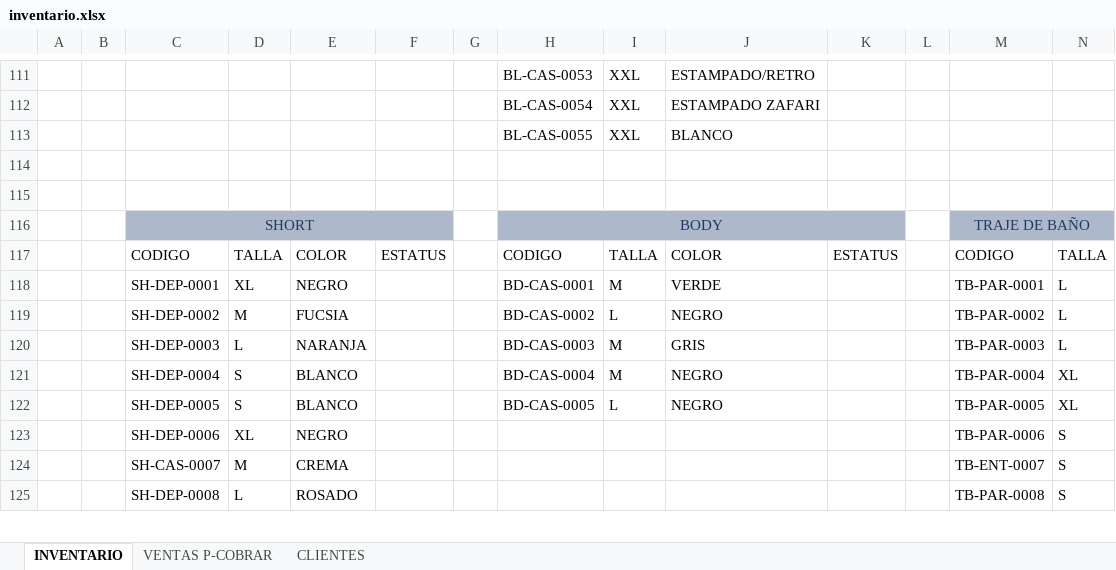
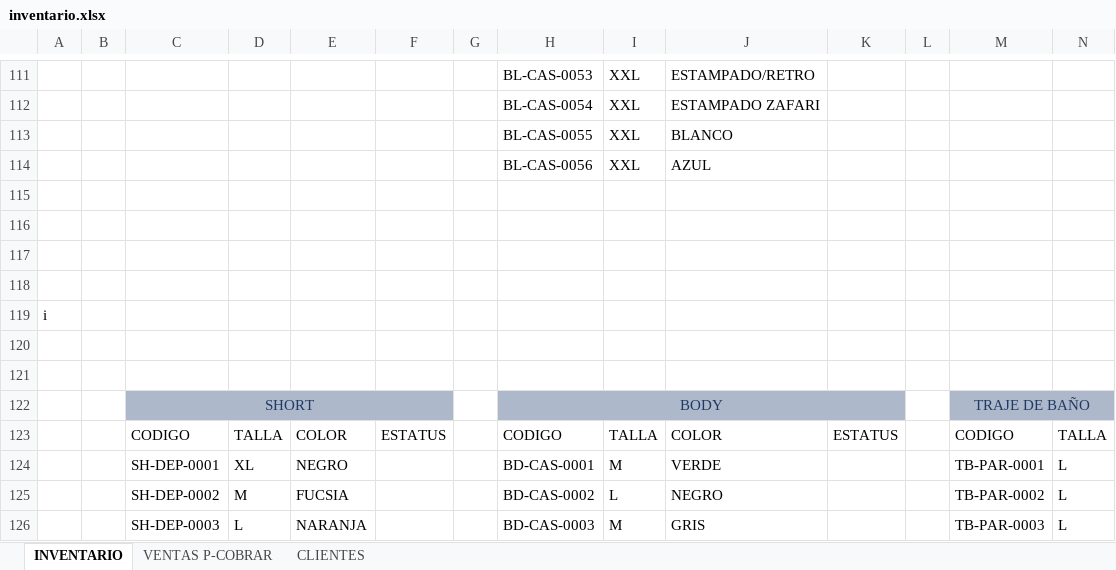
Before and after one commit to nilsenmr/mbs_backend, an Excel workbook: inventario.xlsx, sheet INVENTARIO, drawn as a sheet; only a part is shown, gaps mark what is left out; the shorter side is filled out with more unchanged rows; values as stored, in another font and other column widths than the file's, no borders; table styles not drawn; rows hold the shown columns only; the diff names each change by its address in the sheet, - before the commit and + after, or states it on an @@ line.

Commit message:
fix_ajuste de inventario

```diff
--- a/inventario.xlsx (sheet INVENTARIO)
+++ b/inventario.xlsx (sheet INVENTARIO)
+row 114:  |  |  |  |  |  |  | BL-CAS-0056 | XXL | AZUL
+row 115: (empty)
+row 116: (empty)
+row 117: (empty)
+row 118: (empty)
+row 119: i
```
Also changed, not shown: 1 other file.
